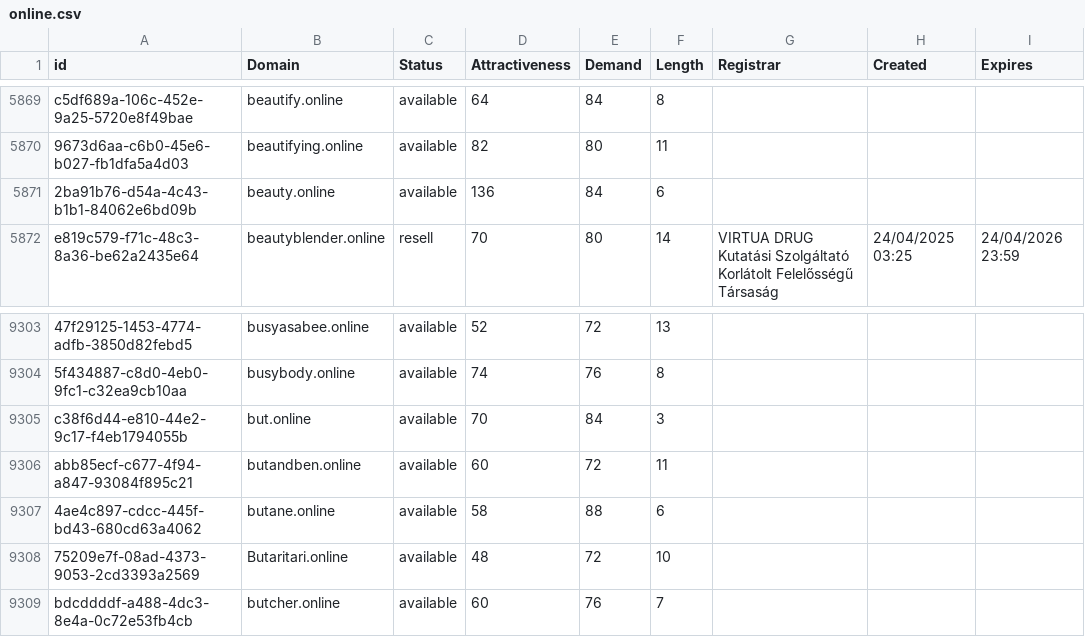
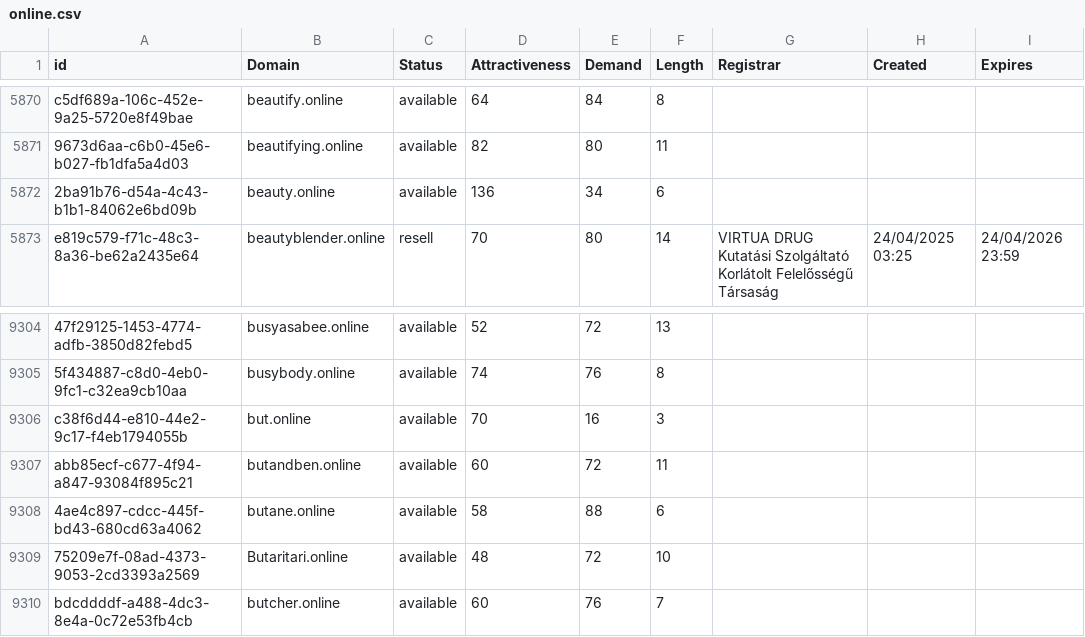
Before and after one commit to UniqueDomains/online-oneword-domains, a CSV file: online.csv, drawn as a sheet; only a part is shown, gaps mark what is left out; addresses are those after the commit; the diff covers the shown part only; the diff names each change by its address in the sheet, - before the commit and + after, or states it on an @@ line.

```diff
--- a/online.csv
+++ b/online.csv
-E5872 (Demand): 84
+E5872 (Demand): 34
-E9306 (Demand): 84
+E9306 (Demand): 16
```
Also changed, not shown: 1 added row, 1 removed row and 3 edited cells elsewhere in this file, 2 other files.
